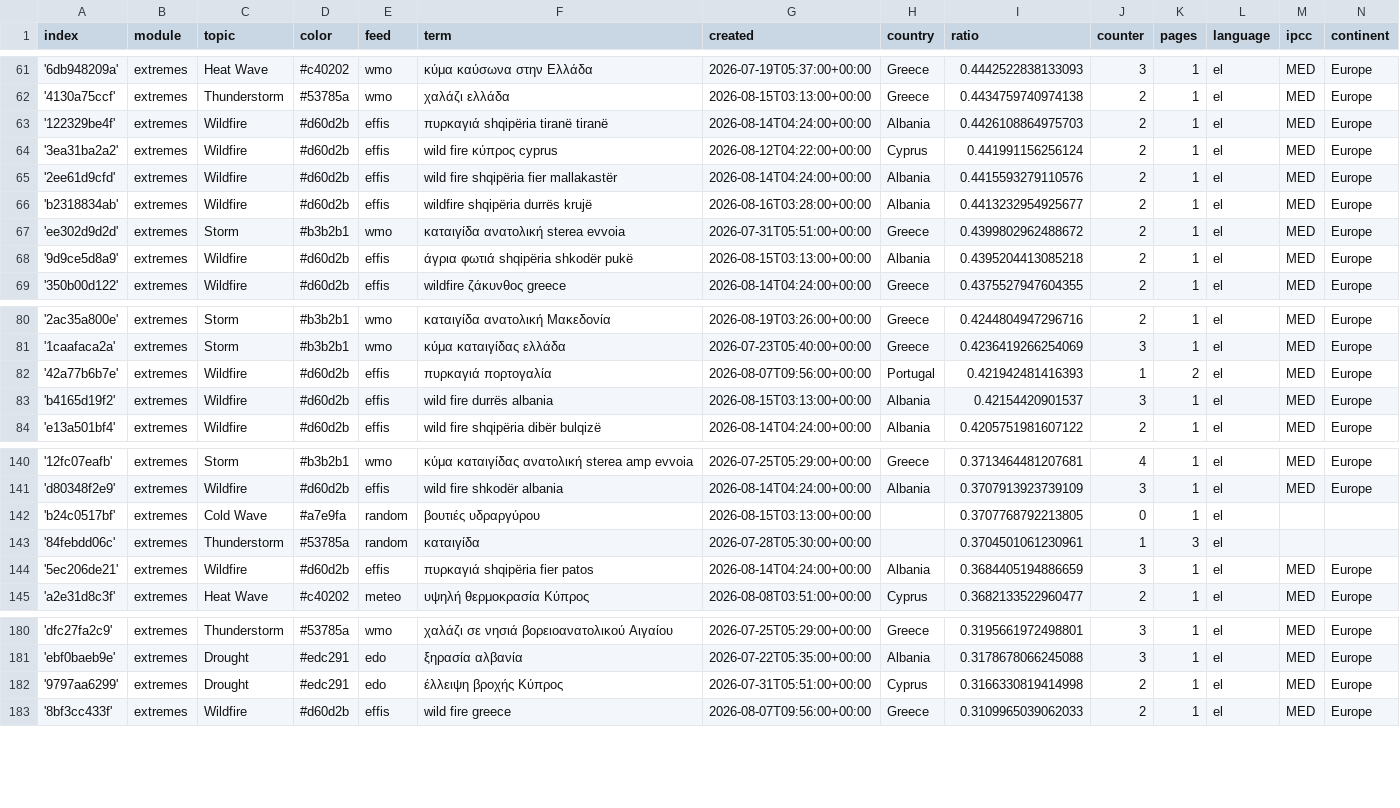
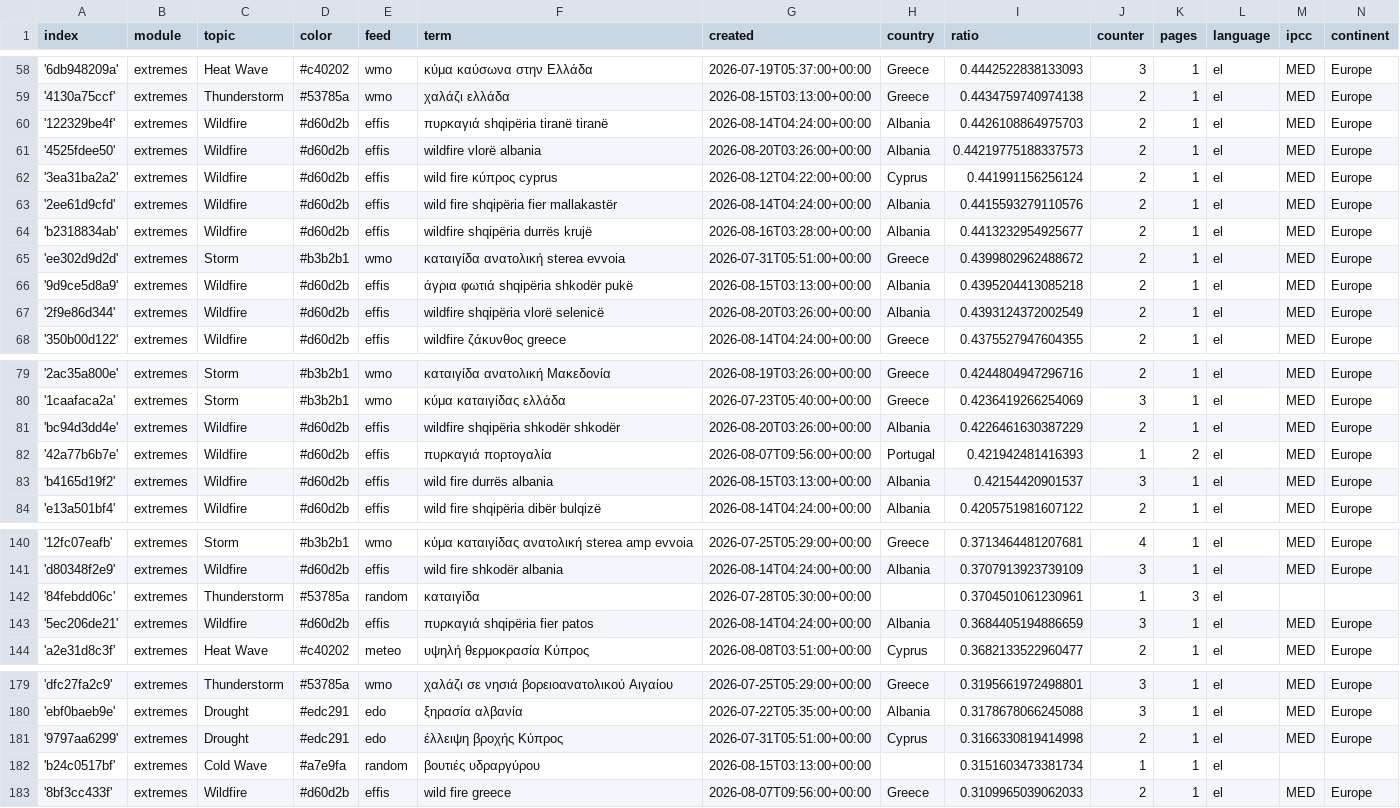
Before and after one commit to newsWhisperer/greekExtremes, a CSV file: terms.csv, drawn as a sheet; only a part is shown, gaps mark what is left out; removed rows and columns are numbered as before the commit, all else as after; the diff covers the shown part only; the diff names each change by its address in the sheet, - before the commit and + after, or states it on an @@ line.

```diff
--- a/terms.csv
+++ b/terms.csv
+row 61: '4525fdee50' | extremes | Wildfire | #d60d2b | effis | wildfire vlorë albania | 2026-08-20T03:26:00+00:00 | Albania | 0.44219775188337573 | 2 | 1 | el | MED | Europe
+row 67: '2f9e86d344' | extremes | Wildfire | #d60d2b | effis | wildfire shqipëria vlorë selenicë | 2026-08-20T03:26:00+00:00 | Albania | 0.4393124372002549 | 2 | 1 | el | MED | Europe
+row 81: 'bc94d3dd4e' | extremes | Wildfire | #d60d2b | effis | wildfire shqipëria shkodër shkodër | 2026-08-20T03:26:00+00:00 | Albania | 0.4226461630387229 | 2 | 1 | el | MED | Europe
-row 142: 'b24c0517bf' | extremes | Cold Wave | #a7e9fa | random | βουτιές υδραργύρου | 2026-08-15T03:13:00+00:00 |  | 0.3707768792213805 | 0 | 1 | el
+row 182: 'b24c0517bf' | extremes | Cold Wave | #a7e9fa | random | βουτιές υδραργύρου | 2026-08-15T03:13:00+00:00 |  | 0.3151603473381734 | 1 | 1 | el
```
Also changed, not shown: 3 added rows and 6 removed rows elsewhere in this file, cxsv/news_2026_07.csv, cxsv/news_2026_08.csv.
